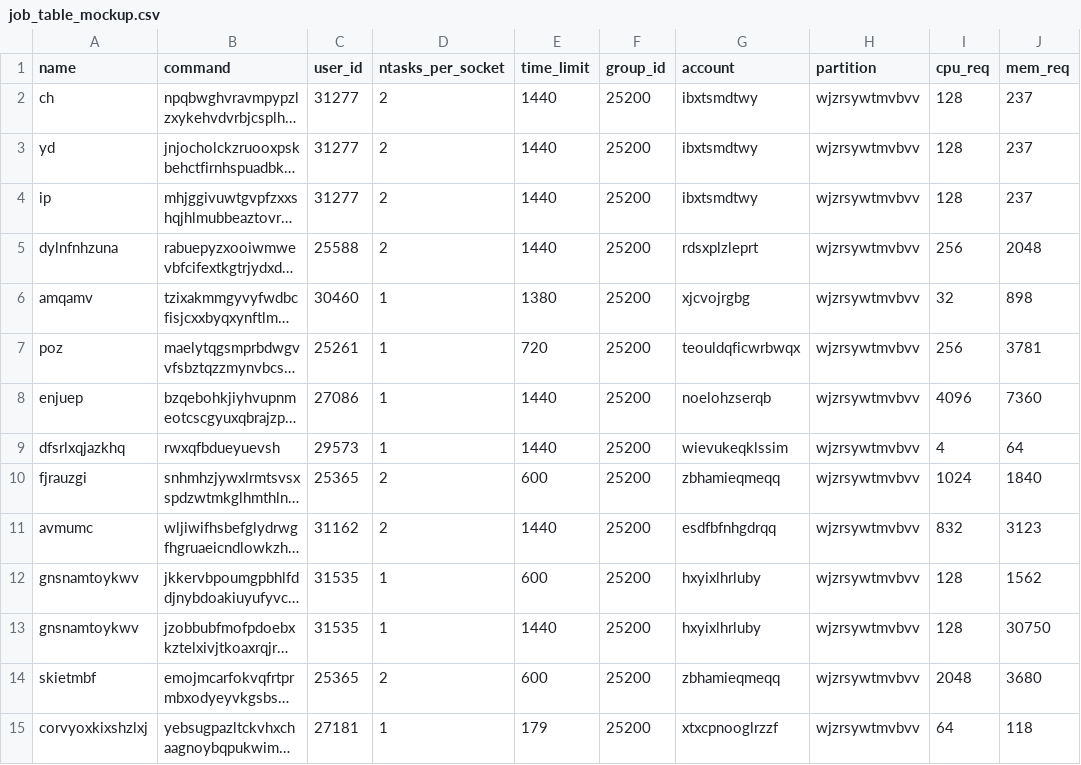
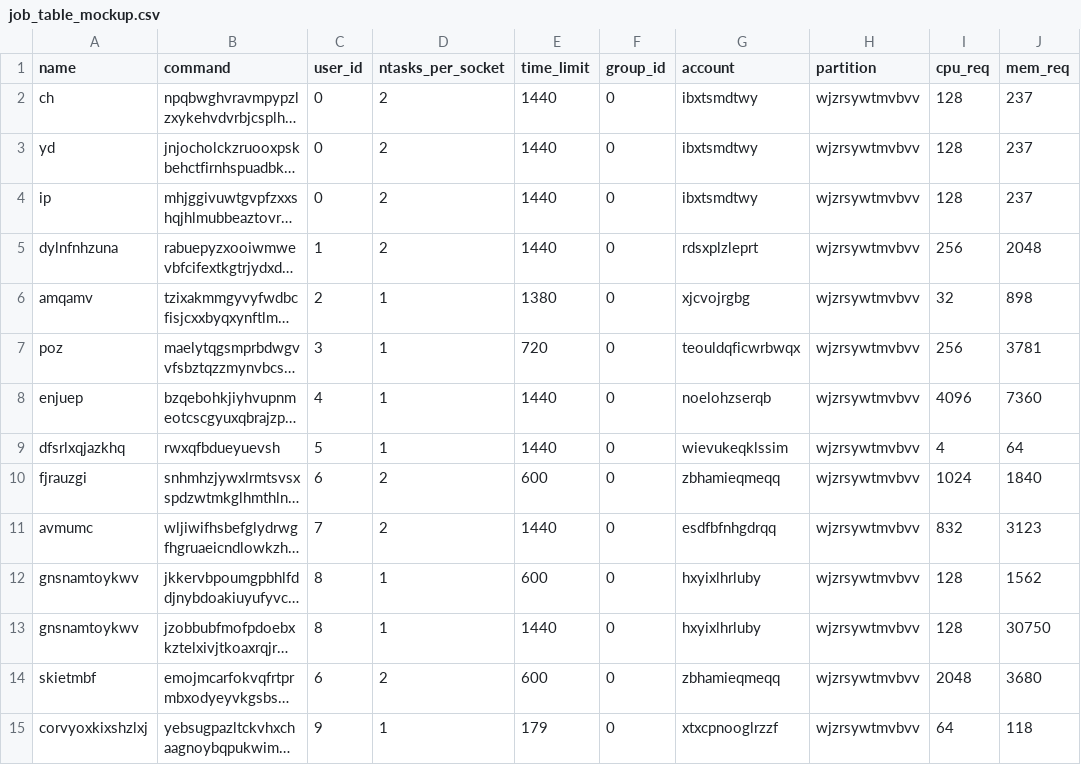
Before and after one commit to francescoantici/job-failure-predictor, a CSV file: job_table_mockup.csv, drawn as a sheet; only a part is shown; long unchanged cells end in …; the diff covers the shown part only; the diff names each change by its address in the sheet, - before the commit and + after, or states it on an @@ line.

Commit message:
mockup data

```diff
--- a/job_table_mockup.csv
+++ b/job_table_mockup.csv
-C2:C4 (user_id): 31277
+C2:C4 (user_id): 0
-F2:F15 (group_id): 25200
+F2:F15 (group_id): 0
-C5 (user_id): 25588
+C5 (user_id): 1
-C6 (user_id): 30460
+C6 (user_id): 2
-C7 (user_id): 25261
+C7 (user_id): 3
-C8 (user_id): 27086
+C8 (user_id): 4
-C9 (user_id): 29573
+C9 (user_id): 5
-C10 (user_id): 25365
+C10 (user_id): 6
-C11 (user_id): 31162
+C11 (user_id): 7
-C12:C13 (user_id): 31535
+C12:C13 (user_id): 8
-C14 (user_id): 25365
+C14 (user_id): 6
-C15 (user_id): 27181
+C15 (user_id): 9
```
Also changed, not shown: 172 edited cells elsewhere in this file.
